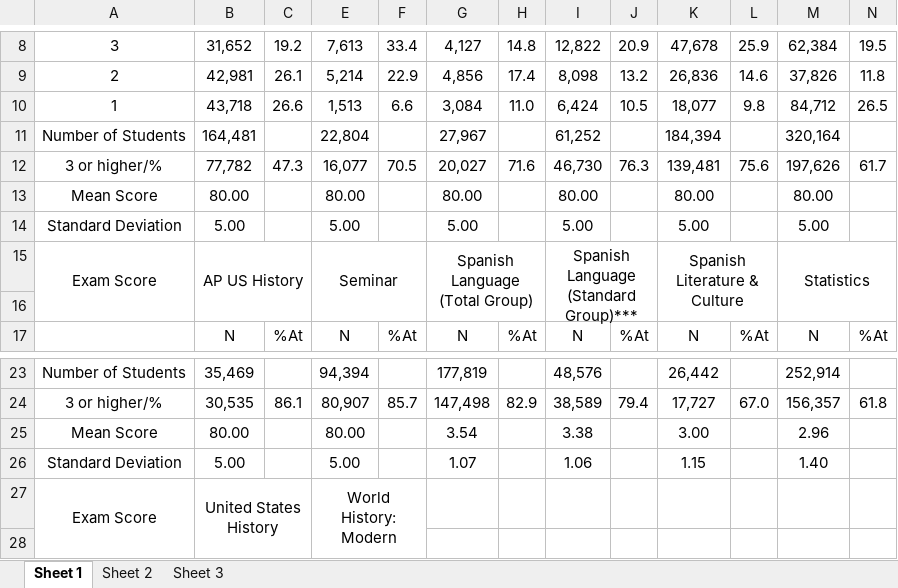
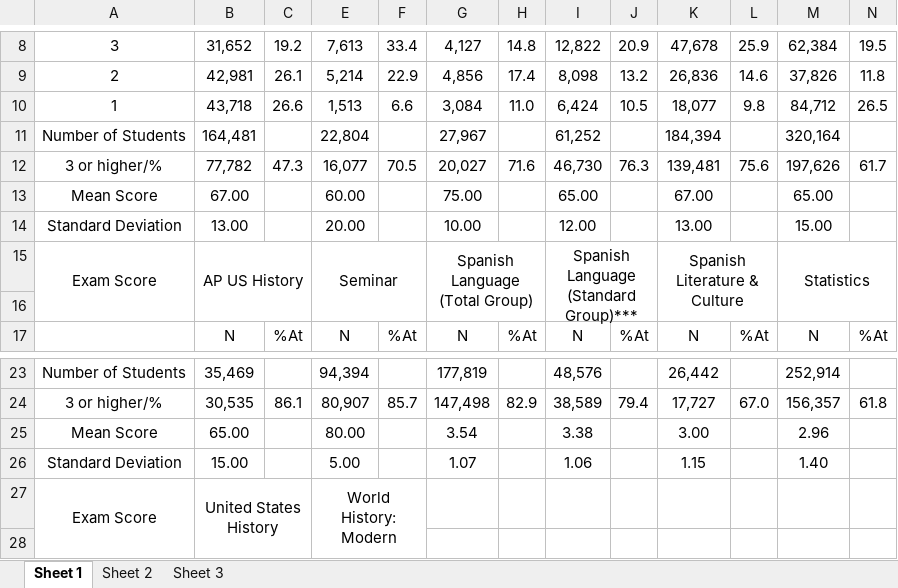
Before and after one commit to jgoett2/IAData_Public, an Excel workbook: Data/ap-score-distributions-by-subject-2024.xlsx, sheet Sheet 1, drawn as a sheet; only a part is shown, gaps mark what is left out; values as stored, in another font and other column widths than the file's, no borders; removed rows and columns are numbered as before the commit, all else as after; the diff names each change by its address in the sheet, - before the commit and + after, or states it on an @@ line.

```diff
--- a/Data/ap-score-distributions-by-subject-2024.xlsx (sheet Sheet 1)
+++ b/Data/ap-score-distributions-by-subject-2024.xlsx (sheet Sheet 1)
-row 13: Mean Score | 80.00 |  | 80.00 |  | 80.00 |  | 80.00 |  | 80.00 |  | 80.00
-row 14: Standard Deviation | 5.00 |  | 5.00 |  | 5.00 |  | 5.00 |  | 5.00 |  | 5.00
+row 13: Mean Score | 67.00 |  | 60.00 |  | 75.00 |  | 65.00 |  | 67.00 |  | 65.00
+row 14: Standard Deviation | 13.00 |  | 20.00 |  | 10.00 |  | 12.00 |  | 13.00 |  | 15.00
-B25: 80.00
+B25: 65.00
-B26: 5.00
+B26: 15.00
```
Also changed, not shown: 2 other files.
